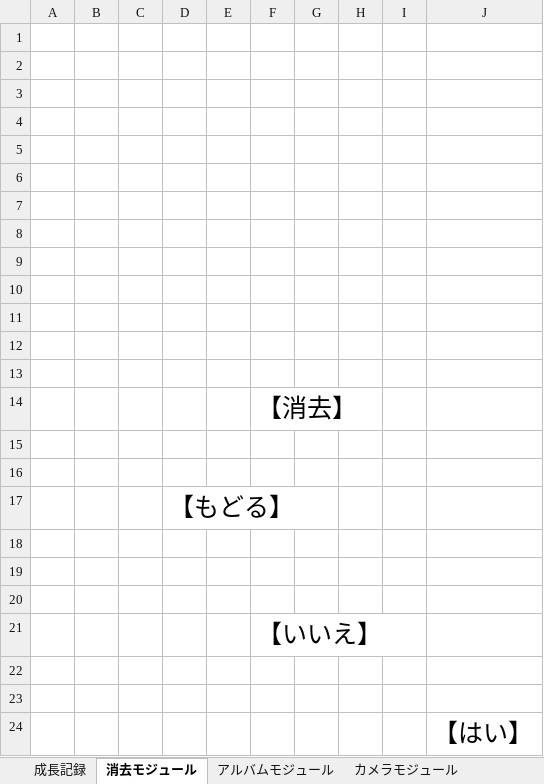
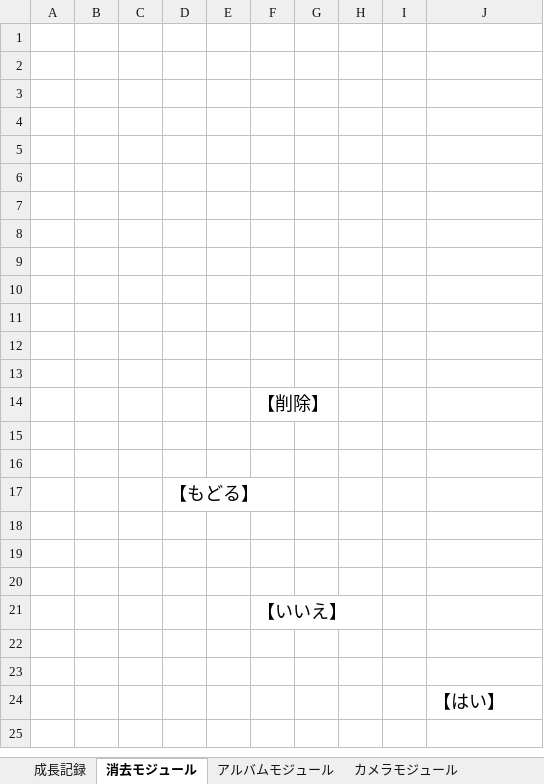
Before and after one commit to 007-kut/2018_SoftwareEngineering, an Excel workbook: InternalDesign/成長記録/成長記録.xlsx, sheet 消去モジュール, drawn as a sheet; values as stored, in another font and other column widths than the file's, no borders; charts and pictures not drawn; the diff names each change by its address in the sheet, - before the commit and + after, or states it on an @@ line.

```diff
--- a/InternalDesign/成長記録/成長記録.xlsx (sheet 消去モジュール)
+++ b/InternalDesign/成長記録/成長記録.xlsx (sheet 消去モジュール)
-F14: 【消去】
+F14: 【削除】
@@ F14 text size: smaller @@
@@ D17 text size: smaller @@
@@ F21 text size: smaller @@
@@ J24 text size: smaller @@
```
Also changed, not shown: sheet アルバムモジュール, charts or pictures, 9 other files.
